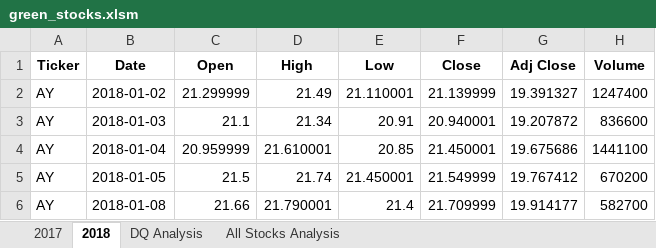
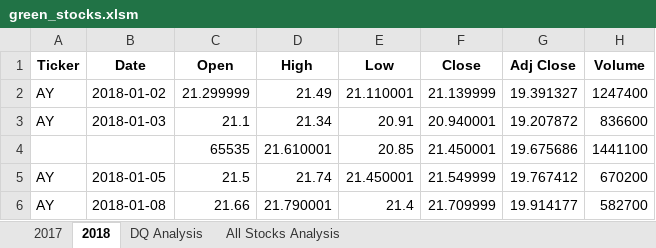
Before and after one commit to Vanattar/Stock_Analysis, an Excel workbook: green_stocks.xlsm, sheet 2018, drawn as a sheet; only a part is shown; values as stored, in another font and other column widths than the file's, no borders; the diff names each change by its address in the sheet, - before the commit and + after, or states it on an @@ line.

```diff
--- a/green_stocks.xlsm (sheet 2018)
+++ b/green_stocks.xlsm (sheet 2018)
-A4 (Ticker): AY
+A4 (Ticker): (empty)
-B4 (Date): 2018-01-04
+B4 (Date): (empty)
-C4 (Open): 20.959999
+C4 (Open): 65535
```
Also changed, not shown: sheet All Stocks Analysis, sheet 2017, charts or pictures.
